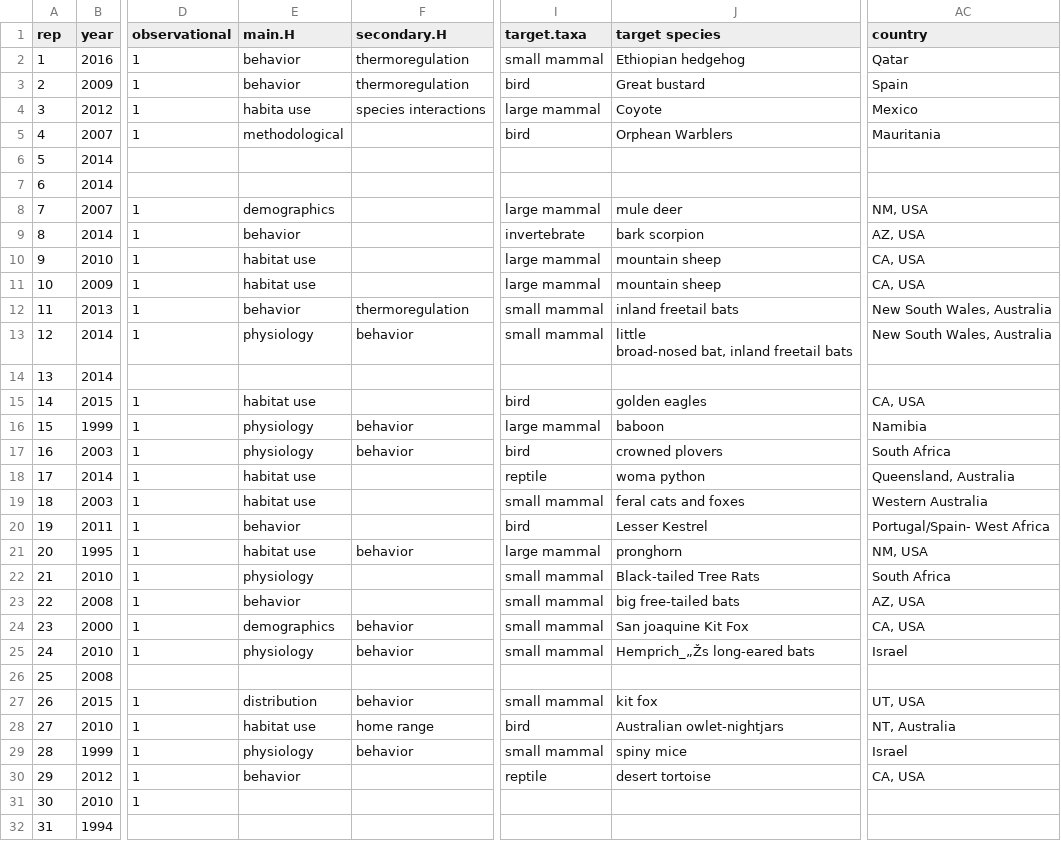
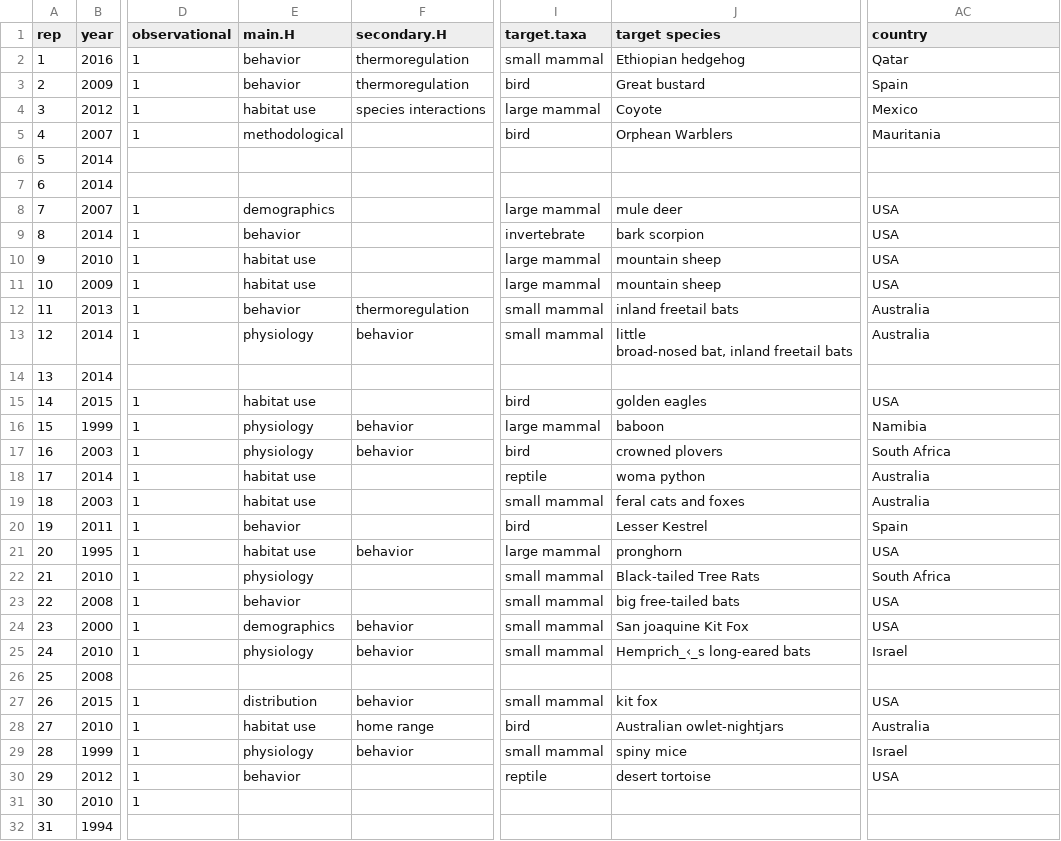
Before and after one commit to cjlortie/telemetry.review, a CSV file: telemetry.review.csv, drawn as a sheet; only a part is shown, gaps mark what is left out; the diff names each change by its address in the sheet, - before the commit and + after, or states it on an @@ line.

Commit message:
done. need to replace with all data.

```diff
--- a/telemetry.review.csv
+++ b/telemetry.review.csv
-E4 (main.H): habita use
+E4 (main.H): habitat use
-AC8 (country): NM, USA
+AC8 (country): USA
-AC9 (country): AZ, USA
+AC9 (country): USA
-AC10:AC11 (country): CA, USA
+AC10:AC11 (country): USA
-AC12:AC13 (country): New South Wales, Australia
+AC12:AC13 (country): Australia
-AC15 (country): CA, USA
+AC15 (country): USA
-AC18 (country): Queensland, Australia
+AC18 (country): Australia
-AC19 (country): Western Australia
+AC19 (country): Australia
-AC20 (country): Portugal/Spain- West Africa
+AC20 (country): Spain
-AC21 (country): NM, USA
+AC21 (country): USA
-AC23 (country): AZ, USA
+AC23 (country): USA
-AC24 (country): CA, USA
+AC24 (country): USA
-J25 (target species): Hemprich_„Žs long-eared bats
+J25 (target species): Hemprich_‹_s long-eared bats
-AC27 (country): UT, USA
+AC27 (country): USA
-AC28 (country): NT, Australia
+AC28 (country): Australia
-AC30 (country): CA, USA
+AC30 (country): USA
```
Also changed, not shown: 30 other files.
